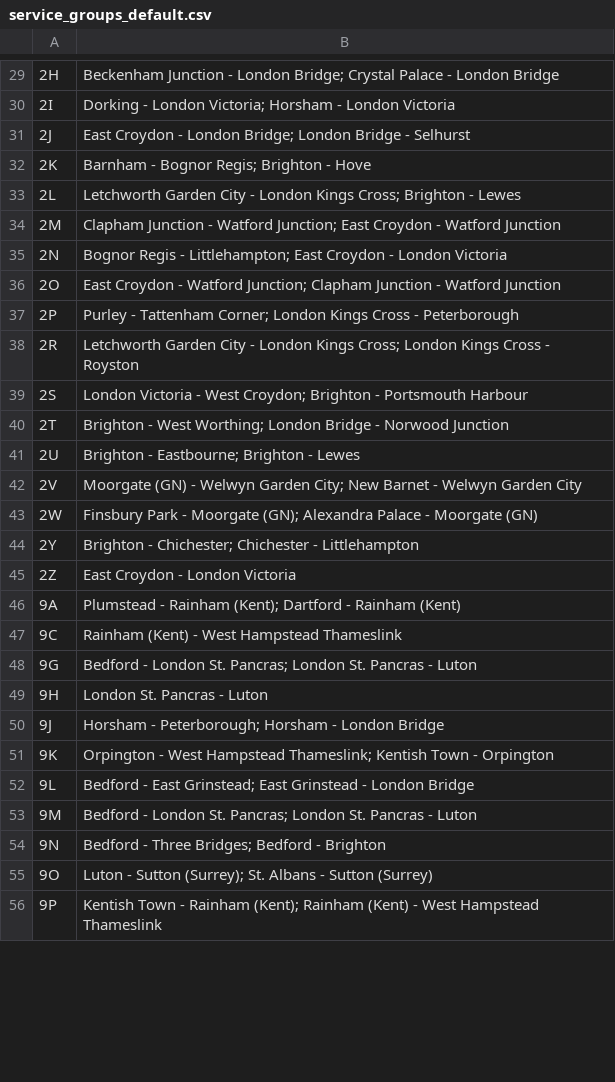
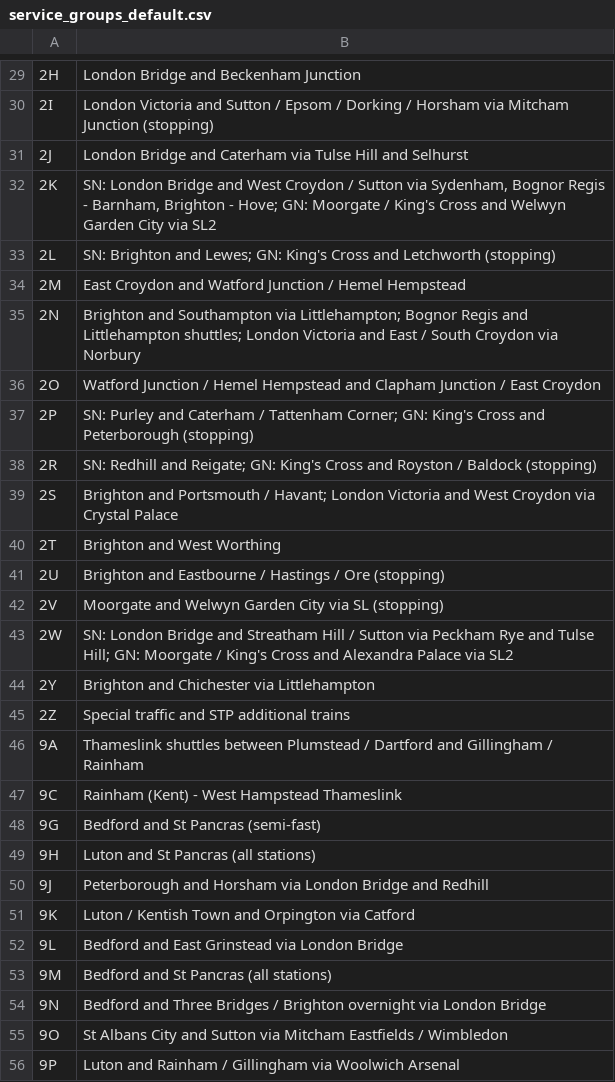
Before and after one commit to Albinoboy64/Train-Planning-Tools, a CSV file: rstools/statspack/service_groups_default.csv, drawn as a sheet; only a part is shown, gaps mark what is left out; the diff covers the shown part only; the diff names each change by its address in the sheet, - before the commit and + after, or states it on an @@ line.

```diff
--- a/rstools/statspack/service_groups_default.csv
+++ b/rstools/statspack/service_groups_default.csv
-B29: Beckenham Junction - London Bridge; Crystal Palace - London Bridge
+B29: London Bridge and Beckenham Junction
-B30: Dorking - London Victoria; Horsham - London Victoria
+B30: London Victoria and Sutton / Epsom / Dorking / Horsham via Mitcham Junction (stopping)
-B31: East Croydon - London Bridge; London Bridge - Selhurst
+B31: London Bridge and Caterham via Tulse Hill and Selhurst
-B32: Barnham - Bognor Regis; Brighton - Hove
+B32: SN: London Bridge and West Croydon / Sutton via Sydenham, Bognor Regis - Barnham, Brighton - Hove; GN: Moorgate / King's Cross and Welwyn Garden City via SL2
-B33: Letchworth Garden City - London Kings Cross; Brighton - Lewes
+B33: SN: Brighton and Lewes; GN: King's Cross and Letchworth (stopping)
-B34: Clapham Junction - Watford Junction; East Croydon - Watford Junction
+B34: East Croydon and Watford Junction / Hemel Hempstead
-B35: Bognor Regis - Littlehampton; East Croydon - London Victoria
+B35: Brighton and Southampton via Littlehampton; Bognor Regis and Littlehampton shuttles; London Victoria and East / South Croydon via Norbury
-B36: East Croydon - Watford Junction; Clapham Junction - Watford Junction
+B36: Watford Junction / Hemel Hempstead and Clapham Junction / East Croydon
-B37: Purley - Tattenham Corner; London Kings Cross - Peterborough
+B37: SN: Purley and Caterham / Tattenham Corner; GN: King's Cross and Peterborough (stopping)
-B38: Letchworth Garden City - London Kings Cross; London Kings Cross - Royston
+B38: SN: Redhill and Reigate; GN: King's Cross and Royston / Baldock (stopping)
-B39: London Victoria - West Croydon; Brighton - Portsmouth Harbour
+B39: Brighton and Portsmouth / Havant; London Victoria and West Croydon via Crystal Palace
-B40: Brighton - West Worthing; London Bridge - Norwood Junction
+B40: Brighton and West Worthing
-B41: Brighton - Eastbourne; Brighton - Lewes
+B41: Brighton and Eastbourne / Hastings / Ore (stopping)
-B42: Moorgate (GN) - Welwyn Garden City; New Barnet - Welwyn Garden City
+B42: Moorgate and Welwyn Garden City via SL (stopping)
-B43: Finsbury Park - Moorgate (GN); Alexandra Palace - Moorgate (GN)
+B43: SN: London Bridge and Streatham Hill / Sutton via Peckham Rye and Tulse Hill; GN: Moorgate / King's Cross and Alexandra Palace via SL2
-B44: Brighton - Chichester; Chichester - Littlehampton
+B44: Brighton and Chichester via Littlehampton
-B45: East Croydon - London Victoria
+B45: Special traffic and STP additional trains
-B46: Plumstead - Rainham (Kent); Dartford - Rainham (Kent)
+B46: Thameslink shuttles between Plumstead / Dartford and Gillingham / Rainham
-B48: Bedford - London St. Pancras; London St. Pancras - Luton
+B48: Bedford and St Pancras (semi-fast)
-B49: London St. Pancras - Luton
+B49: Luton and St Pancras (all stations)
-B50: Horsham - Peterborough; Horsham - London Bridge
+B50: Peterborough and Horsham via London Bridge and Redhill
-B51: Orpington - West Hampstead Thameslink; Kentish Town - Orpington
+B51: Luton / Kentish Town and Orpington via Catford
-B52: Bedford - East Grinstead; East Grinstead - London Bridge
+B52: Bedford and East Grinstead via London Bridge
-B53: Bedford - London St. Pancras; London St. Pancras - Luton
+B53: Bedford and St Pancras (all stations)
-B54: Bedford - Three Bridges; Bedford - Brighton
+B54: Bedford and Three Bridges / Brighton overnight via London Bridge
-B55: Luton - Sutton (Surrey); St. Albans - Sutton (Surrey)
+B55: St Albans City and Sutton via Mitcham Eastfields / Wimbledon
-B56: Kentish Town - Rainham (Kent); Rainham (Kent) - West Hampstead Thameslink
+B56: Luton and Rainham / Gillingham via Woolwich Arsenal
```
Also changed, not shown: 35 edited cells elsewhere in this file, 9 other files.
